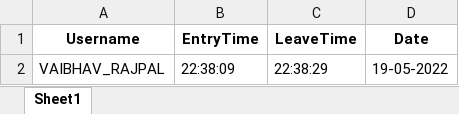
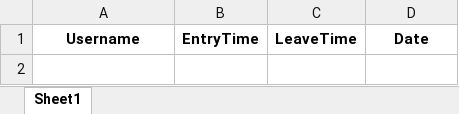
Before and after one commit to vaibhav2020146/FaceRecognition-Engage-2022, an Excel workbook: Attendance.xlsx, sheet Sheet1, drawn as a sheet; values as stored, in another font and other column widths than the file's, no borders; the diff names each change by its address in the sheet, - before the commit and + after, or states it on an @@ line.

```diff
--- a/Attendance.xlsx (sheet Sheet1)
+++ b/Attendance.xlsx (sheet Sheet1)
-row 2: VAIBHAV_RAJPAL | 22:38:09 | 22:38:29 | 19-05-2022
```
Also changed, not shown: database.xlsx, 2 other files.
